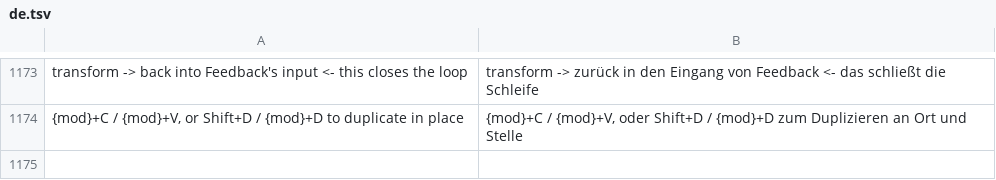
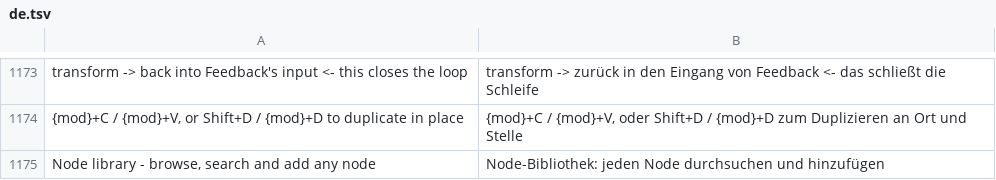
Before and after one commit to n1m21n/Infinite, a TSV file: resources/lang/de.tsv, drawn as a sheet; only a part is shown, gaps mark what is left out; the diff names each change by its address in the sheet, - before the commit and + after, or states it on an @@ line.

```diff
--- a/resources/lang/de.tsv
+++ b/resources/lang/de.tsv
+row 1175: Node library - browse, search and add any node | Node-Bibliothek: jeden Node durchsuchen und hinzufügen
```
Also changed, not shown: resources/lang/es.tsv, resources/lang/ja.tsv, 5 other files.
